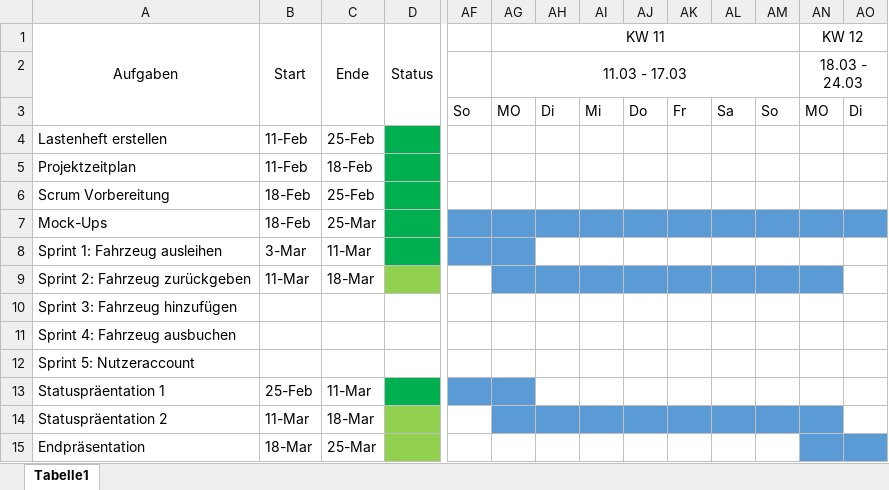
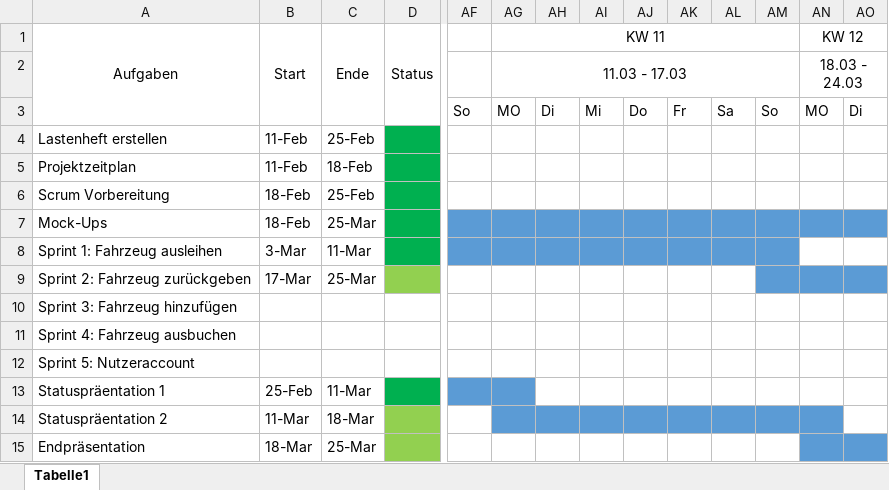
Before and after one commit to KanBen86/ProjektCarsharing, an Excel workbook: Projektzeitplan.xlsx, sheet Tabelle1, drawn as a sheet; only a part is shown, gaps mark what is left out; values as stored, in another font and other column widths than the file's, no borders; the diff names each change by its address in the sheet, - before the commit and + after, or states it on an @@ line.

Commit message:
Projektzeitplan erneuert

```diff
--- a/Projektzeitplan.xlsx (sheet Tabelle1)
+++ b/Projektzeitplan.xlsx (sheet Tabelle1)
-AH8:AM8 fill: none
+AH8:AM8 fill: #5B9BD5
-B9 (Start): 11-Mar
+B9 (Start): 17-Mar
-C9 (Ende): 18-Mar
+C9 (Ende): 25-Mar
-AG9:AL9 fill: #5B9BD5
+AG9:AL9 fill: none
-AO9 fill: none
+AO9 fill: #5B9BD5
```
